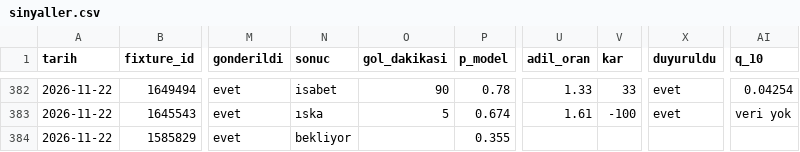
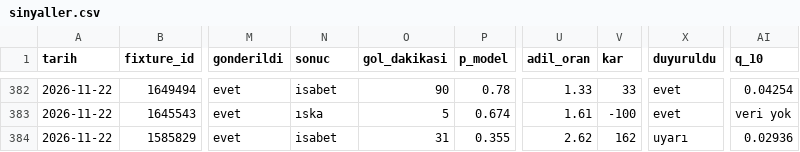
Before and after one commit to leaderofhorde1/Gol-Analizi, a CSV file: data/sinyaller.csv, drawn as a sheet; only a part is shown, gaps mark what is left out; the diff names each change by its address in the sheet, - before the commit and + after, or states it on an @@ line.

```diff
--- a/data/sinyaller.csv
+++ b/data/sinyaller.csv
-N384 (sonuc): bekliyor
+N384 (sonuc): isabet
-O384 (gol_dakikasi): (empty)
+O384 (gol_dakikasi): 31
-U384 (adil_oran): (empty)
+U384 (adil_oran): 2.62
-V384 (kar): (empty)
+V384 (kar): 162
-X384 (duyuruldu): (empty)
+X384 (duyuruldu): uyarı
-AI384 (q_10): (empty)
+AI384 (q_10): 0.02936
```
Also changed, not shown: 1 other file.
